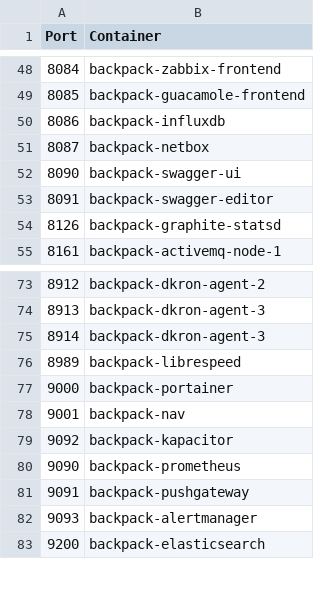
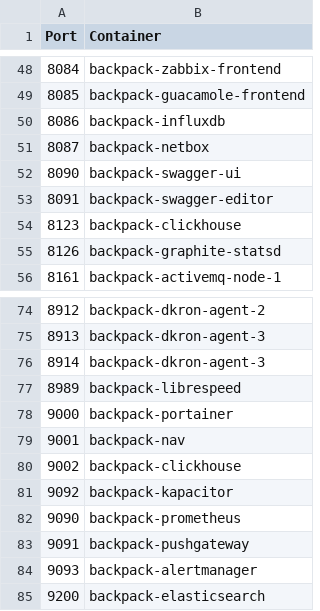
Before and after one commit to alexanderfefelov/docker-backpack, a CSV file: doc/tcp-port-inventory.csv, drawn as a sheet; only a part is shown, gaps mark what is left out; the diff names each change by its address in the sheet, - before the commit and + after, or states it on an @@ line.

Commit message:
Add ClickHouse

```diff
--- a/doc/tcp-port-inventory.csv
+++ b/doc/tcp-port-inventory.csv
+row 54: 8123 | backpack-clickhouse
+row 80: 9002 | backpack-clickhouse
```
Also changed, not shown: 15 other files.
